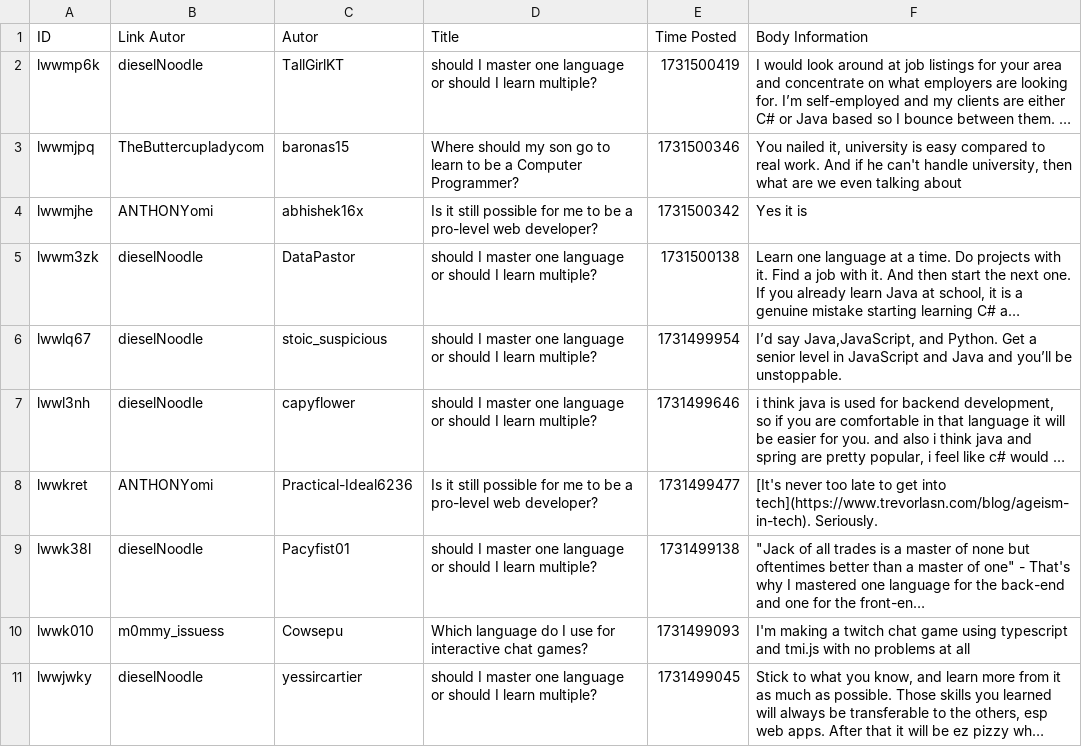
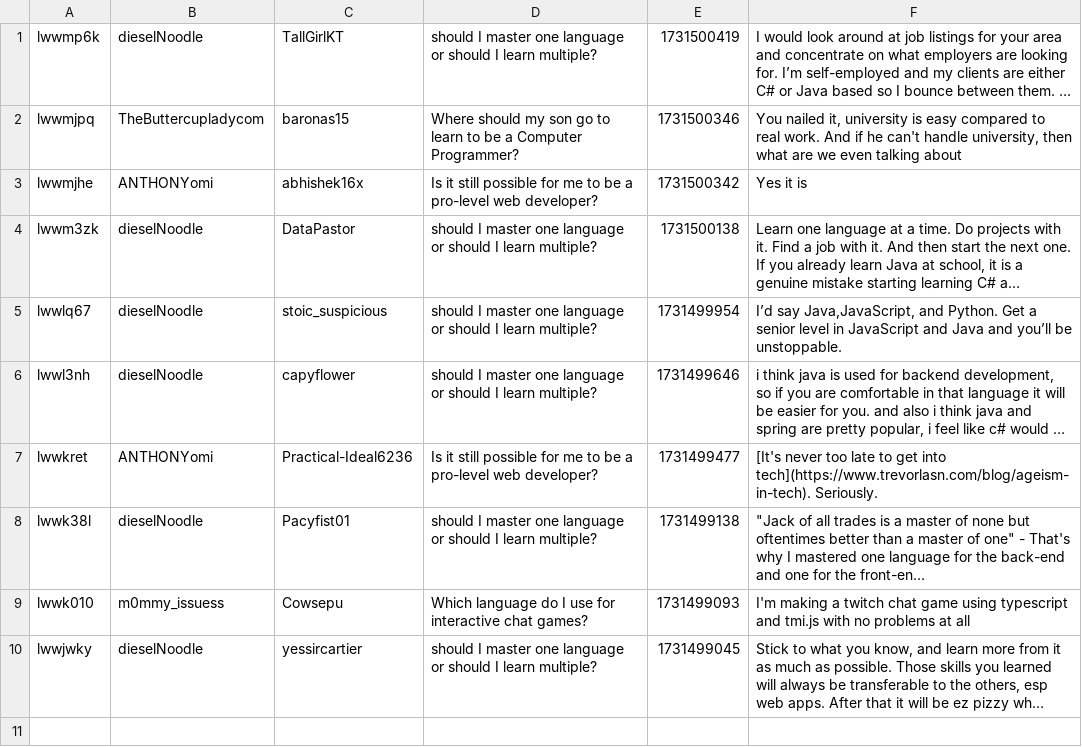
Before and after one commit to zerodrive16/SentimentAnalysis-WPS-, a CSV file: ml/Dataset/Dataset.csv, drawn as a sheet; long unchanged cells end in …; the diff names each change by its address in the sheet, - before the commit and + after, or states it on an @@ line.

Commit message:
dataset

```diff
--- a/ml/Dataset/Dataset.csv
+++ b/ml/Dataset/Dataset.csv
-row 1: ID | Link Autor | Autor | Title | Time Posted | Body Information
```
Also changed, not shown: ml/Dataset/Body.csv.
